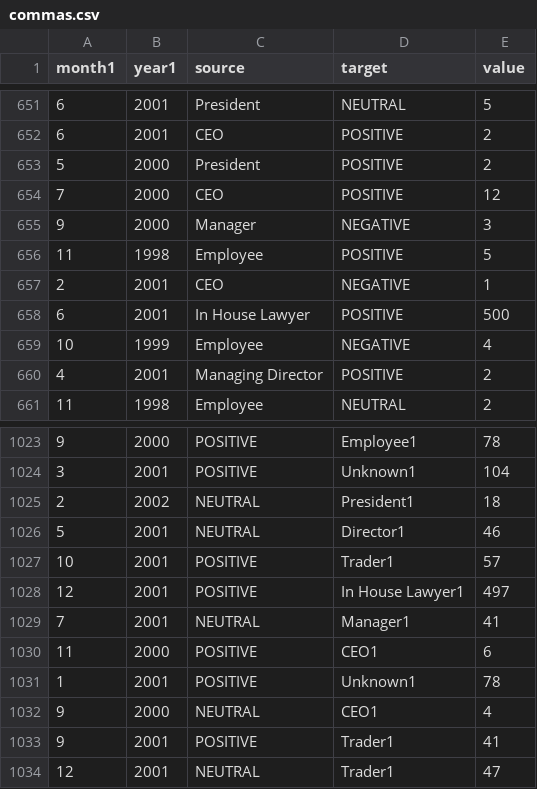
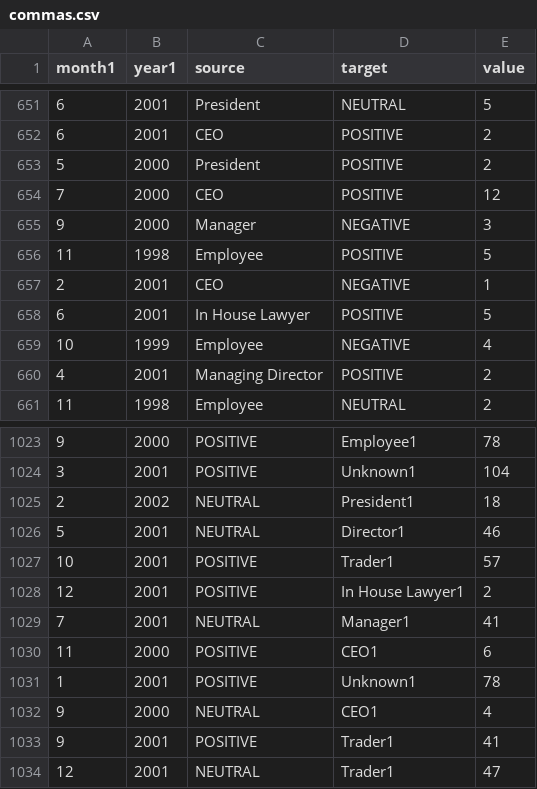
Before and after one commit to cmitchiner/G15, a CSV file: public/data/commas.csv, drawn as a sheet; only a part is shown, gaps mark what is left out.

```diff
--- a/public/data/commas.csv
+++ b/public/data/commas.csv
@@ -657,3 +657,3 @@ month1,year1,source,target,value
 2,2001,CEO,NEGATIVE,1
-6,2001,In House Lawyer,POSITIVE,500
+6,2001,In House Lawyer,POSITIVE,5
 10,1999,Employee,NEGATIVE,4
@@ -1027,3 +1027,3 @@ month1,year1,source,target,value
 10,2001,POSITIVE,Trader1,57
-12,2001,POSITIVE,In House Lawyer1,497
+12,2001,POSITIVE,In House Lawyer1,2
 7,2001,NEUTRAL,Manager1,41
```
Also changed, not shown: 2 other files.
